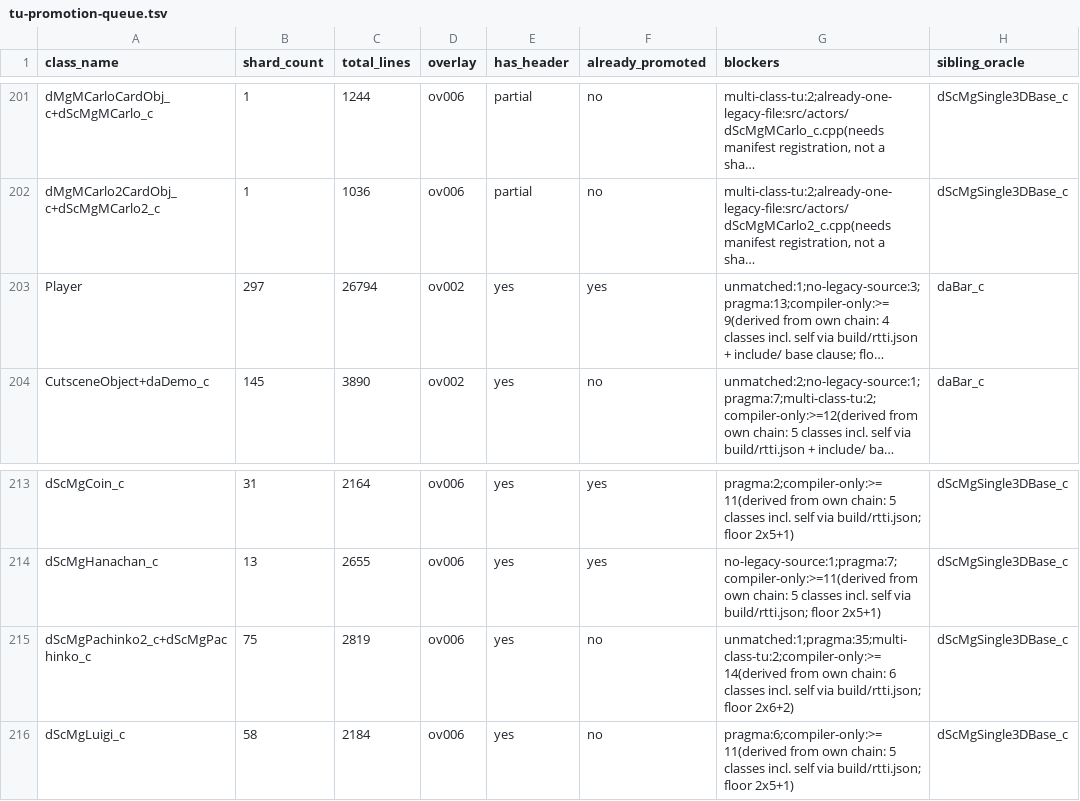
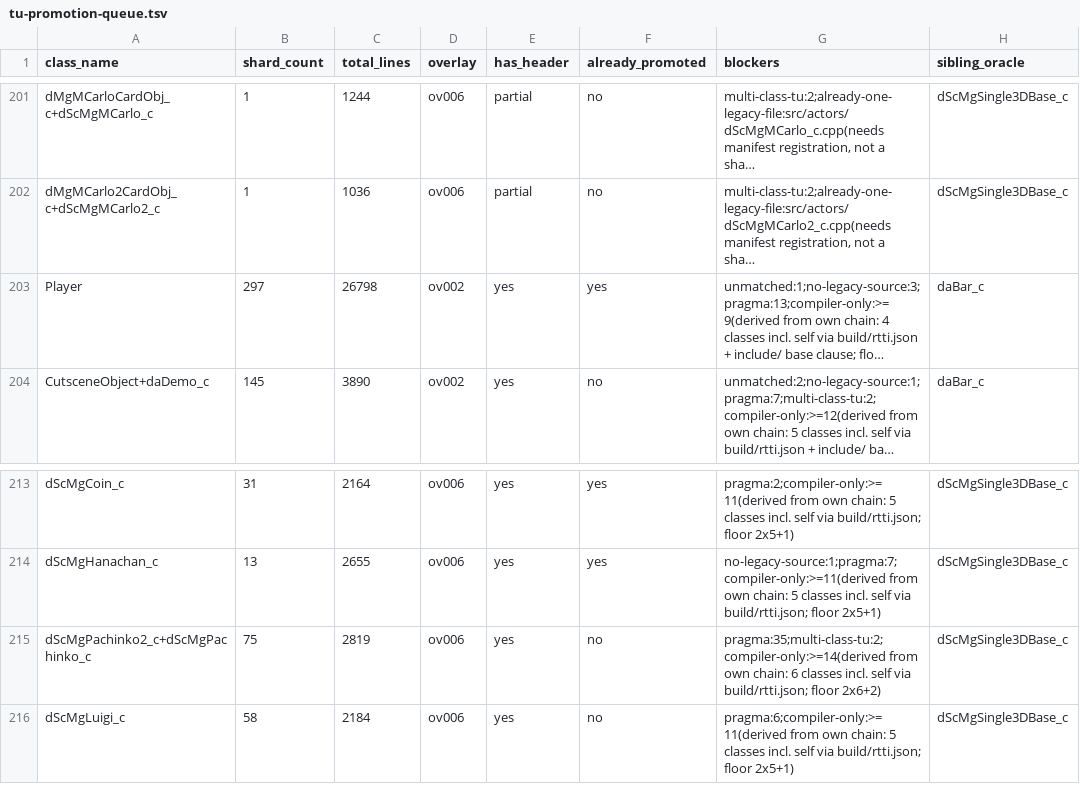
Before and after one commit to Alberto12345678999/sm64ds-decomp, a TSV file: notes/data/tu-promotion-queue.tsv, drawn as a sheet; only a part is shown, gaps mark what is left out; long unchanged cells end in …; the diff names each change by its address in the sheet, - before the commit and + after, or states it on an @@ line.

```diff
--- a/notes/data/tu-promotion-queue.tsv
+++ b/notes/data/tu-promotion-queue.tsv
-C203 (total_lines): 26794
+C203 (total_lines): 26798
-G215 (blockers): unmatched:1;pragma:35;multi-class-tu:2;compiler-only:>=14(derived from own…
+G215 (blockers): pragma:35;multi-class-tu:2;compiler-only:>=14(derived from own…
```
Also changed, not shown: 1 other file.
